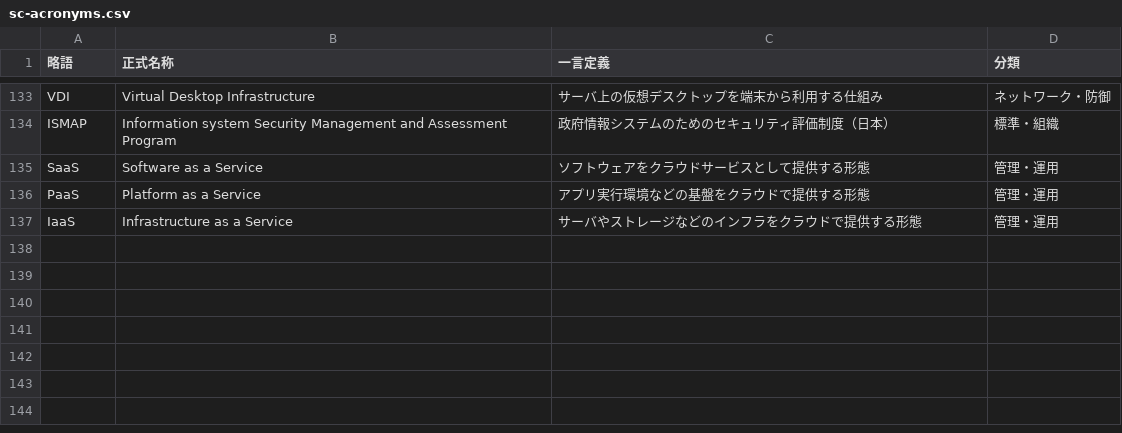
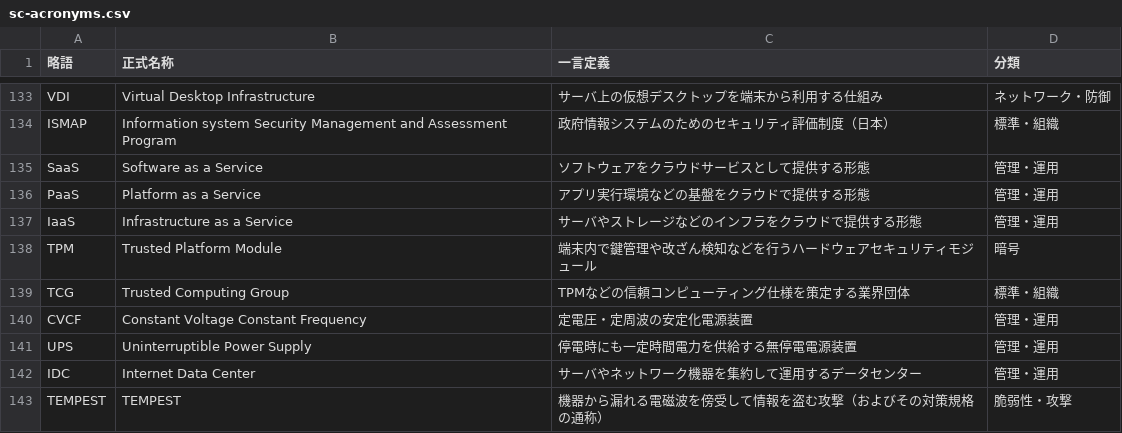
Before and after one commit to YamadaLaboJP/sc-acronym-flashcards, a CSV file: data/sc-acronyms.csv, drawn as a sheet; only a part is shown, gaps mark what is left out.

```diff
--- a/data/sc-acronyms.csv
+++ b/data/sc-acronyms.csv
@@ -137 +137,7 @@ PaaS,Platform as a Service,アプリ実行環境などの基盤をクラウド
 IaaS,Infrastructure as a Service,サーバやストレージなどのインフラをクラウドで提供する形態,管理・運用
+TPM,Trusted Platform Module,端末内で鍵管理や改ざん検知などを行うハードウェアセキュリティモジュール,暗号
+TCG,Trusted Computing Group,TPMなどの信頼コンピューティング仕様を策定する業界団体,標準・組織
+CVCF,Constant Voltage Constant Frequency,定電圧・定周波の安定化電源装置,管理・運用
+UPS,Uninterruptible Power Supply,停電時にも一定時間電力を供給する無停電電源装置,管理・運用
+IDC,Internet Data Center,サーバやネットワーク機器を集約して運用するデータセンター,管理・運用
+TEMPEST,TEMPEST,機器から漏れる電磁波を傍受して情報を盗む攻撃（およびその対策規格の通称）,脆弱性・攻撃
```
Also changed, not shown: 2 other files.
